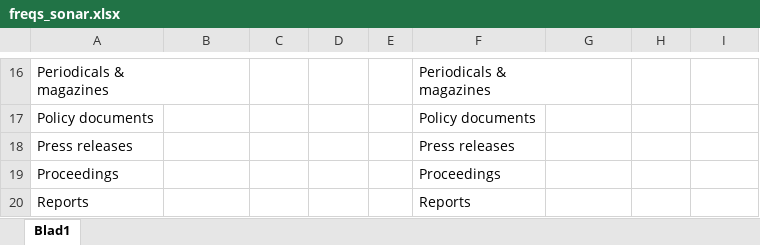
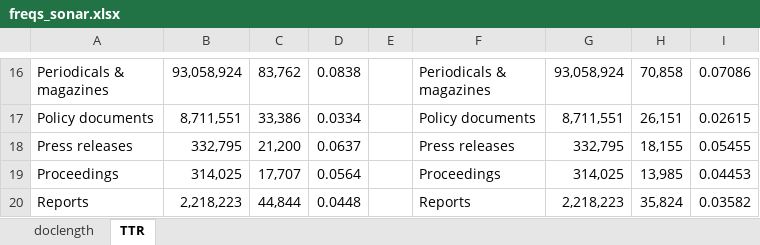
Before and after one commit to s2589036/mp, an Excel workbook: freqs_sonar.xlsx, sheet TTR, drawn as a sheet; only a part is shown, gaps mark what is left out; values as stored, in another font and other column widths than the file's, no borders; the diff covers the shown part only; the diff names each change by its address in the sheet, - before the commit and + after, or states it on an @@ line.

```diff
--- a/freqs_sonar.xlsx (sheet TTR)
+++ b/freqs_sonar.xlsx (sheet TTR)
-sheet tab: Blad1
+sheet tab: TTR
+sheet tab: doclength
-B16: (empty)
+B16: 93,058,924
-C16: (empty)
+C16: 83,762
-D16: (empty)
+D16: 0.0838
-G16: (empty)
+G16: 93,058,924
-H16: (empty)
+H16: 70,858
-I16: (empty)
+I16: 0.07086
-B17: (empty)
+B17: 8,711,551
-C17: (empty)
+C17: 33,386
-D17: (empty)
+D17: 0.0334
-G17: (empty)
+G17: 8,711,551
-H17: (empty)
+H17: 26,151
-I17: (empty)
+I17: 0.02615
-B18: (empty)
+B18: 332,795
-C18: (empty)
+C18: 21,200
-D18: (empty)
+D18: 0.0637
-G18: (empty)
+G18: 332,795
-H18: (empty)
+H18: 18,155
-I18: (empty)
+I18: 0.05455
-B19: (empty)
+B19: 314,025
-C19: (empty)
+C19: 17,707
-D19: (empty)
+D19: 0.0564
-G19: (empty)
+G19: 314,025
-H19: (empty)
+H19: 13,985
-I19: (empty)
+I19: 0.04453
-B20: (empty)
+B20: 2,218,223
-C20: (empty)
+C20: 44,844
-D20: (empty)
+D20: 0.0448
-G20: (empty)
+G20: 2,218,223
-H20: (empty)
+H20: 35,824
-I20: (empty)
+I20: 0.03582
```
Also changed, not shown: 1 added row, 1 removed row and 104 edited cells elsewhere in this sheet.
